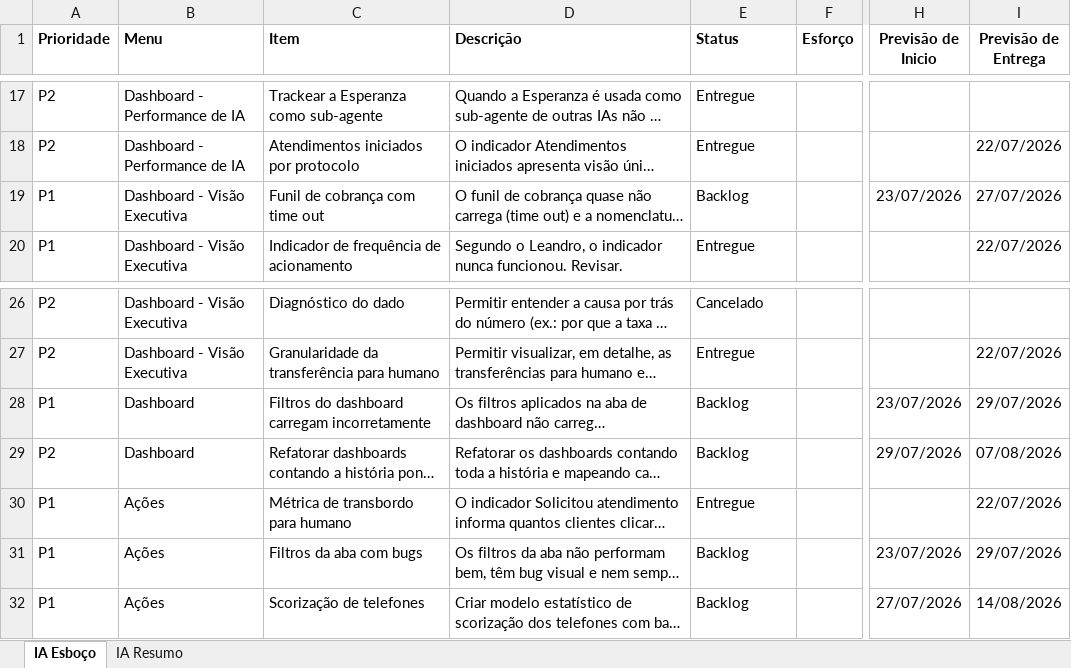
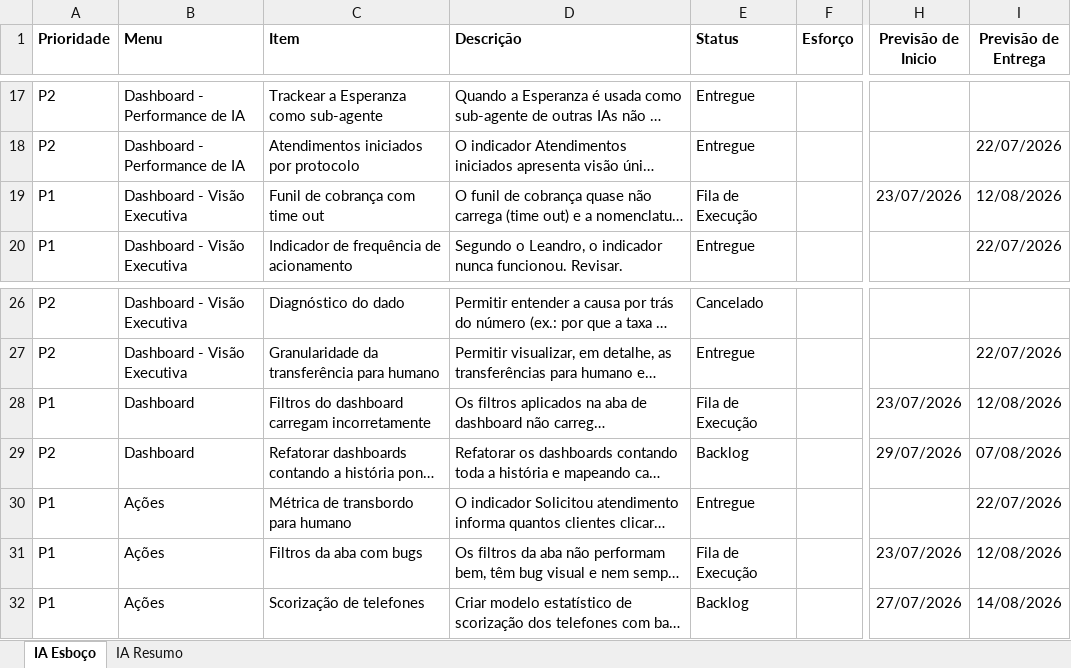
Before and after one commit to JoaoDessimoni/orquestra-tarefa, an Excel workbook: Backlog/referencias/xlsx/Roadmap Torre de Controle.xlsx, sheet IA Esboço, drawn as a sheet; only a part is shown, gaps mark what is left out; long unchanged cells end in …; values as stored, in another font and other column widths than the file's, no borders; charts and pictures not drawn; the diff names each change by its address in the sheet, - before the commit and + after, or states it on an @@ line.

```diff
--- a/Backlog/referencias/xlsx/Roadmap Torre de Controle.xlsx (sheet IA Esboço)
+++ b/Backlog/referencias/xlsx/Roadmap Torre de Controle.xlsx (sheet IA Esboço)
-E19 (Status): Backlog
+E19 (Status): Fila de Execução
-I19 (Previsão de Entrega): 27/07/2026
+I19 (Previsão de Entrega): 12/08/2026
-E28 (Status): Backlog
+E28 (Status): Fila de Execução
-I28 (Previsão de Entrega): 29/07/2026
+I28 (Previsão de Entrega): 12/08/2026
-E31 (Status): Backlog
+E31 (Status): Fila de Execução
-I31 (Previsão de Entrega): 29/07/2026
+I31 (Previsão de Entrega): 12/08/2026
```
Also changed, not shown: 12 other files.
